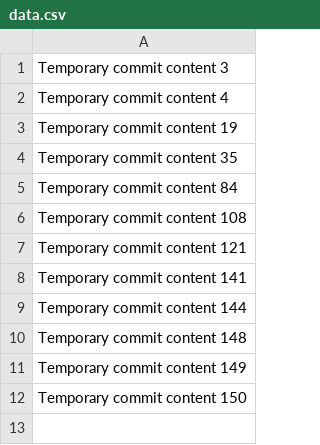
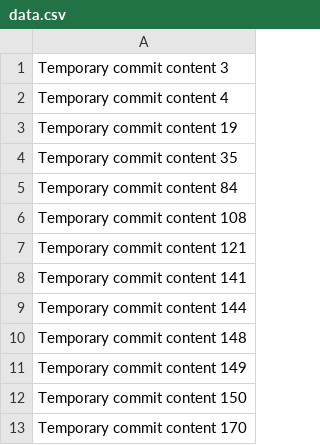
Before and after one commit to Griffis/repo-687-y, a CSV file: data.csv, drawn as a sheet.

```diff
--- a/data.csv
+++ b/data.csv
@@ -12 +12,2 @@ Temporary commit content 149
 Temporary commit content 150
+Temporary commit content 170
```
